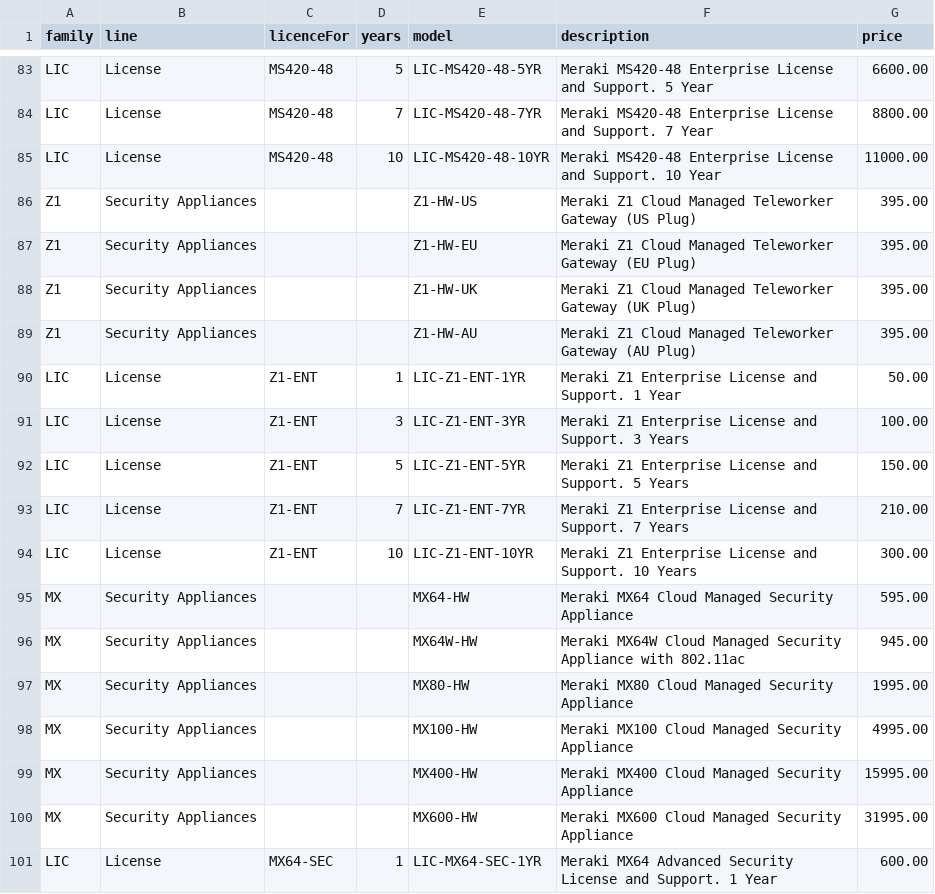
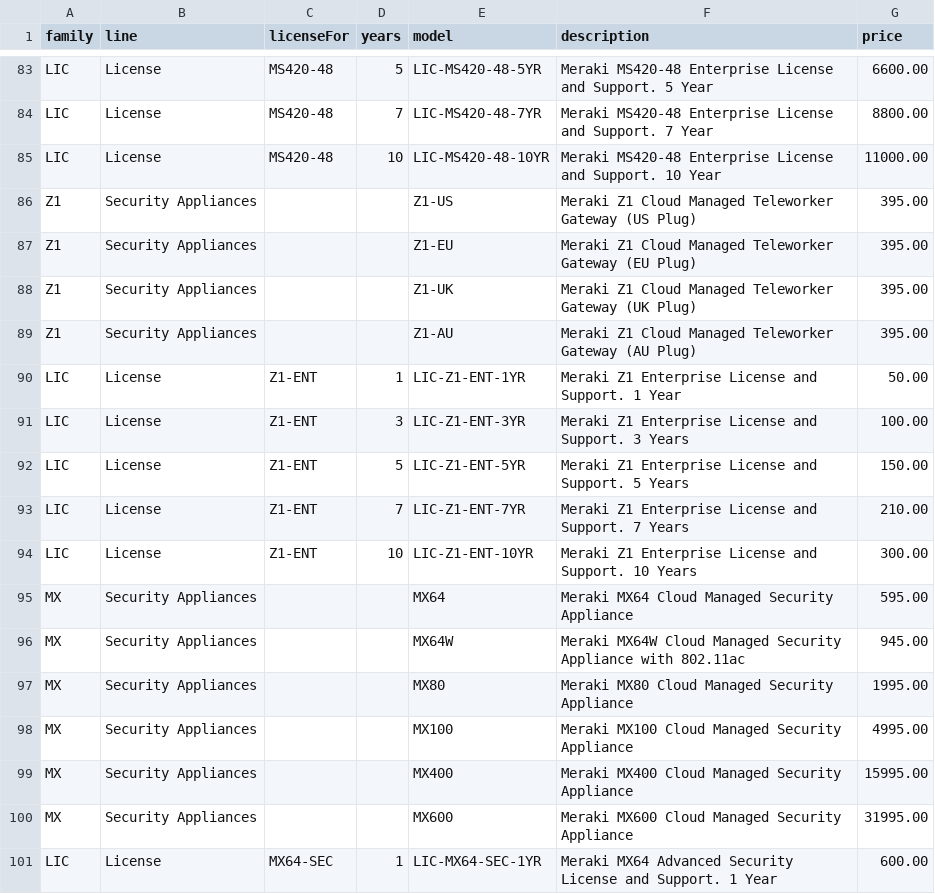
Before and after one commit to guzmonne/conapps, a CSV file: server/meraki_products.csv, drawn as a sheet; only a part is shown, gaps mark what is left out; the diff covers the shown part only.

Commit message:
created some controls to estimates products view added the ability to add licenses automatically on the add products estimate method minor visual changes

```diff
--- a/server/meraki_products.csv
+++ b/server/meraki_products.csv
@@ -1 +1 @@
-family;line;licenceFor;years;model;description;price
+family;line;licenseFor;years;model;description;price
@@ -85,6 +85,6 @@ LIC;License;MS420-48;7;LIC-MS420-48-7YR;Meraki MS420-48 Enterprise License and S
 LIC;License;MS420-48;10;LIC-MS420-48-10YR;Meraki MS420-48 Enterprise License and Support. 10 Year;11000.00;
-Z1;Security Appliances;;;Z1-HW-US;Meraki Z1 Cloud Managed Teleworker Gateway (US Plug);395.00;
-Z1;Security Appliances;;;Z1-HW-EU;Meraki Z1 Cloud Managed Teleworker Gateway (EU Plug);395.00;
-Z1;Security Appliances;;;Z1-HW-UK;Meraki Z1 Cloud Managed Teleworker Gateway (UK Plug);395.00;
-Z1;Security Appliances;;;Z1-HW-AU;Meraki Z1 Cloud Managed Teleworker Gateway (AU Plug);395.00;
+Z1;Security Appliances;;;Z1-US;Meraki Z1 Cloud Managed Teleworker Gateway (US Plug);395.00;
+Z1;Security Appliances;;;Z1-EU;Meraki Z1 Cloud Managed Teleworker Gateway (EU Plug);395.00;
+Z1;Security Appliances;;;Z1-UK;Meraki Z1 Cloud Managed Teleworker Gateway (UK Plug);395.00;
+Z1;Security Appliances;;;Z1-AU;Meraki Z1 Cloud Managed Teleworker Gateway (AU Plug);395.00;
 LIC;License;Z1-ENT;1;LIC-Z1-ENT-1YR;Meraki Z1 Enterprise License and Support. 1 Year;50.00;
@@ -94,8 +94,8 @@ LIC;License;Z1-ENT;7;LIC-Z1-ENT-7YR;Meraki Z1 Enterprise License and Support. 7
 LIC;License;Z1-ENT;10;LIC-Z1-ENT-10YR;Meraki Z1 Enterprise License and Support. 10 Years;300.00;
-MX;Security Appliances;;;MX64-HW;Meraki MX64 Cloud Managed Security Appliance;595.00;
-MX;Security Appliances;;;MX64W-HW;Meraki MX64W Cloud Managed Security Appliance with 802.11ac;945.00;
-MX;Security Appliances;;;MX80-HW;Meraki MX80 Cloud Managed Security Appliance;1995.00;
-MX;Security Appliances;;;MX100-HW;Meraki MX100 Cloud Managed Security Appliance;4995.00;
-MX;Security Appliances;;;MX400-HW;Meraki MX400 Cloud Managed Security Appliance;15995.00;
-MX;Security Appliances;;;MX600-HW;Meraki MX600 Cloud Managed Security Appliance;31995.00;
+MX;Security Appliances;;;MX64;Meraki MX64 Cloud Managed Security Appliance;595.00;
+MX;Security Appliances;;;MX64W;Meraki MX64W Cloud Managed Security Appliance with 802.11ac;945.00;
+MX;Security Appliances;;;MX80;Meraki MX80 Cloud Managed Security Appliance;1995.00;
+MX;Security Appliances;;;MX100;Meraki MX100 Cloud Managed Security Appliance;4995.00;
+MX;Security Appliances;;;MX400;Meraki MX400 Cloud Managed Security Appliance;15995.00;
+MX;Security Appliances;;;MX600;Meraki MX600 Cloud Managed Security Appliance;31995.00;
 LIC;License;MX64-SEC;1;LIC-MX64-SEC-1YR;Meraki MX64 Advanced Security License and Support. 1 Year;600.00;
```
Also changed, not shown: 21 edited cells elsewhere in this file, 10 other files.
